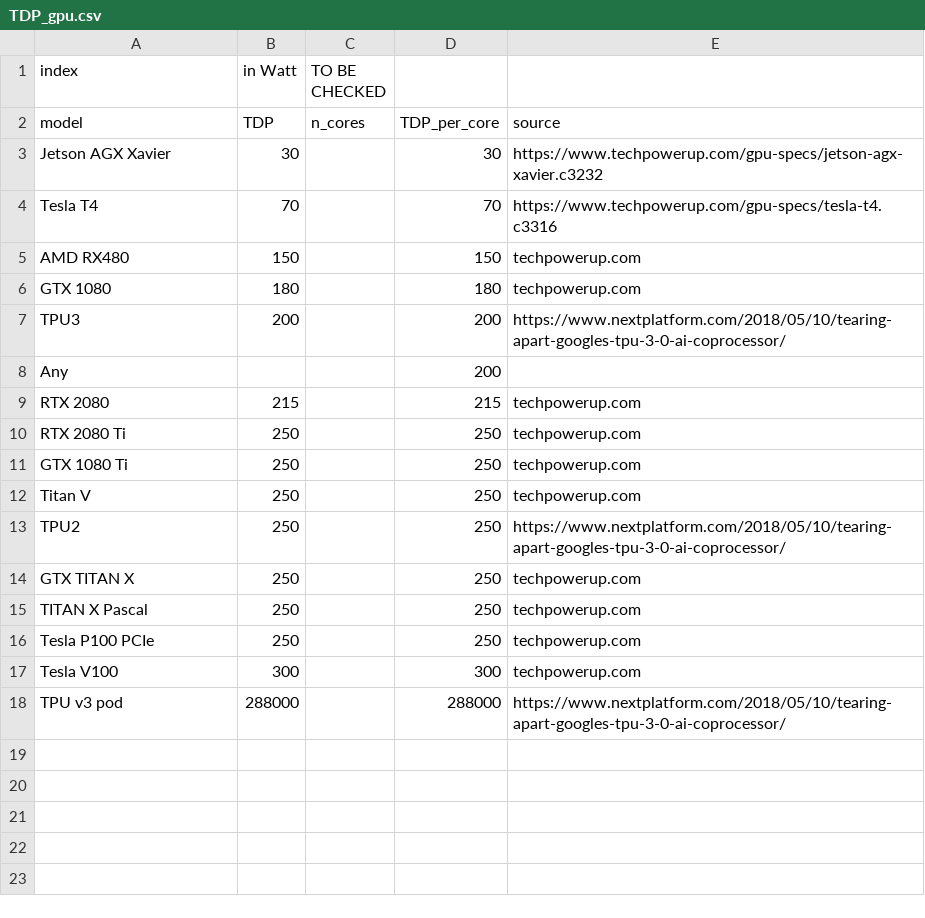
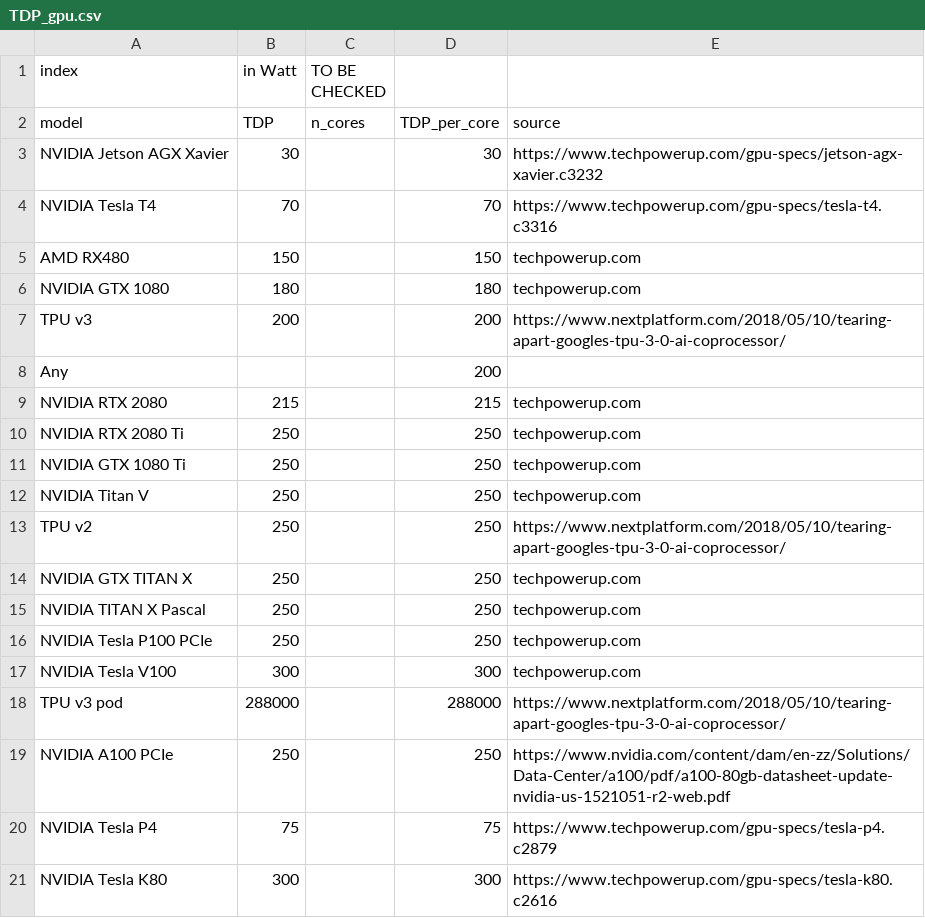
Before and after one commit to GreenAlgorithms/green-algorithms-tool, a CSV file: data/TDP_gpu.csv, drawn as a sheet.

```diff
--- a/data/TDP_gpu.csv
+++ b/data/TDP_gpu.csv
@@ -2,17 +2,20 @@ index,in Watt,TO BE CHECKED,,
 model,TDP,n_cores,TDP_per_core,source
-Jetson AGX Xavier,30,,30,https://www.techpowerup.com/gpu-specs/jetson-agx-xavier.c3232
-Tesla T4,70,,70,https://www.techpowerup.com/gpu-specs/tesla-t4.c3316
+NVIDIA Jetson AGX Xavier,30,,30,https://www.techpowerup.com/gpu-specs/jetson-agx-xavier.c3232
+NVIDIA Tesla T4,70,,70,https://www.techpowerup.com/gpu-specs/tesla-t4.c3316
 AMD RX480,150,,150,techpowerup.com
-GTX 1080,180,,180,techpowerup.com
-TPU3,200,,200,https://www.nextplatform.com/2018/05/10/tearing-apart-googles-tpu-3-0-ai-coprocessor/
+NVIDIA GTX 1080,180,,180,techpowerup.com
+TPU v3,200,,200,https://www.nextplatform.com/2018/05/10/tearing-apart-googles-tpu-3-0-ai-coprocessor/
 Any,,,200,
-RTX 2080,215,,215,techpowerup.com
-RTX 2080 Ti,250,,250,techpowerup.com
-GTX 1080 Ti,250,,250,techpowerup.com
-Titan V,250,,250,techpowerup.com
-TPU2,250,,250,https://www.nextplatform.com/2018/05/10/tearing-apart-googles-tpu-3-0-ai-coprocessor/
-GTX TITAN X,250,,250,techpowerup.com
-TITAN X Pascal,250,,250,techpowerup.com
-Tesla P100 PCIe,250,,250,techpowerup.com
-Tesla V100,300,,300,techpowerup.com
+NVIDIA RTX 2080,215,,215,techpowerup.com
+NVIDIA RTX 2080 Ti,250,,250,techpowerup.com
+NVIDIA GTX 1080 Ti,250,,250,techpowerup.com
+NVIDIA Titan V,250,,250,techpowerup.com
+TPU v2,250,,250,https://www.nextplatform.com/2018/05/10/tearing-apart-googles-tpu-3-0-ai-coprocessor/
+NVIDIA GTX TITAN X,250,,250,techpowerup.com
+NVIDIA TITAN X Pascal,250,,250,techpowerup.com
+NVIDIA Tesla P100 PCIe,250,,250,techpowerup.com
+NVIDIA Tesla V100,300,,300,techpowerup.com
 TPU v3 pod,288000,,288000,https://www.nextplatform.com/2018/05/10/tearing-apart-googles-tpu-3-0-ai-coprocessor/
+NVIDIA A100 PCIe,250,,250,https://www.nvidia.com/content/dam/en-zz/Solutions/Data-Center/a100/pdf/a100-80gb-datasheet-update-nvidia-us-1521051-r2-web.pdf
+NVIDIA Tesla P4,75,,75,https://www.techpowerup.com/gpu-specs/tesla-p4.c2879
+NVIDIA Tesla K80,300,,300,https://www.techpowerup.com/gpu-specs/tesla-k80.c2616
```
Also changed, not shown: data/TDP_cpu.csv, 5 other files.
